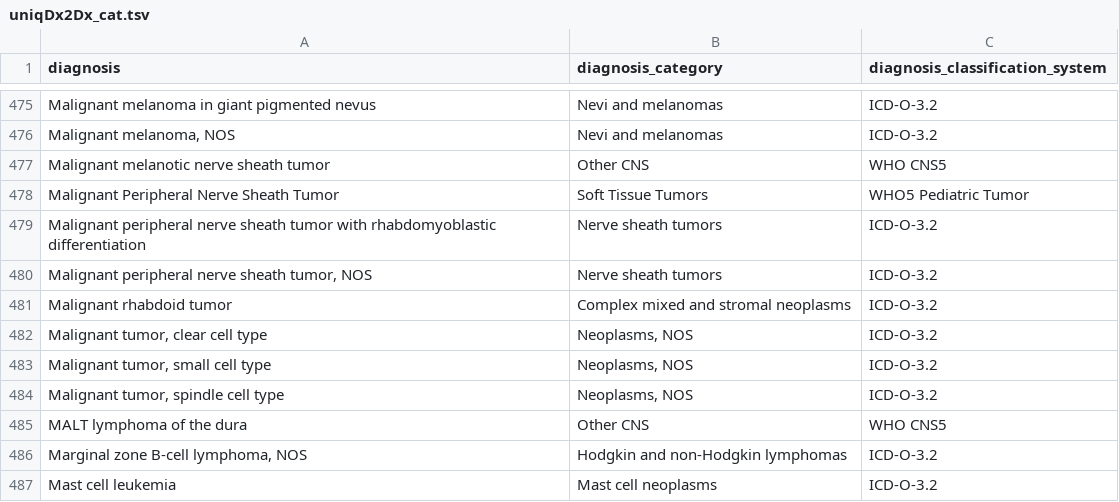
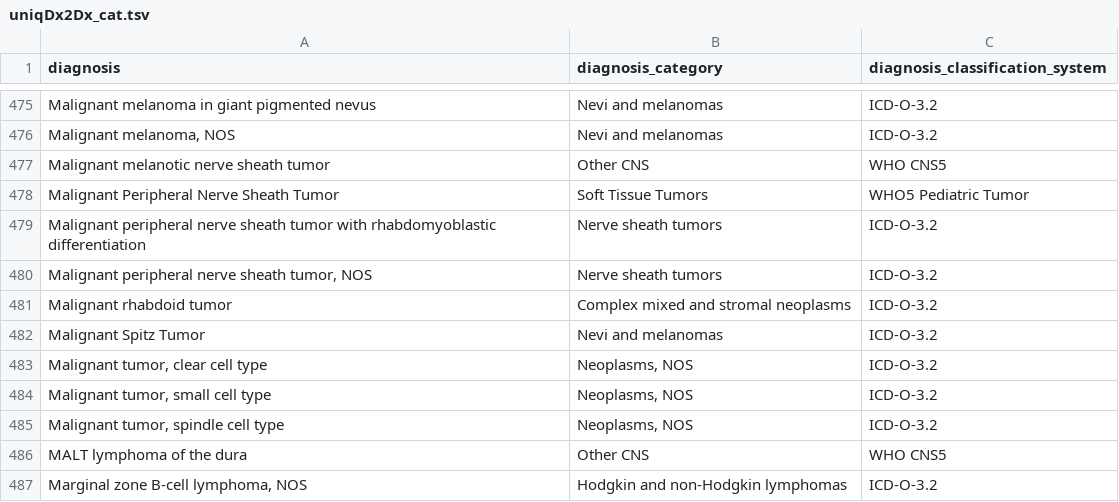
Before and after one commit to CBIIT/ChildhoodCancerDataInitiative-Prefect_Pipeline, a TSV file: docs/uniqDx2Dx_cat.tsv, drawn as a sheet; only a part is shown, gaps mark what is left out; the shorter side is filled out with more unchanged rows; the diff names each change by its address in the sheet, - before the commit and + after, or states it on an @@ line.

Commit message:
Update uniqDx2Dx_cat.tsv

```diff
--- a/docs/uniqDx2Dx_cat.tsv
+++ b/docs/uniqDx2Dx_cat.tsv
+row 482: Malignant Spitz Tumor | Nevi and melanomas | ICD-O-3.2
```
